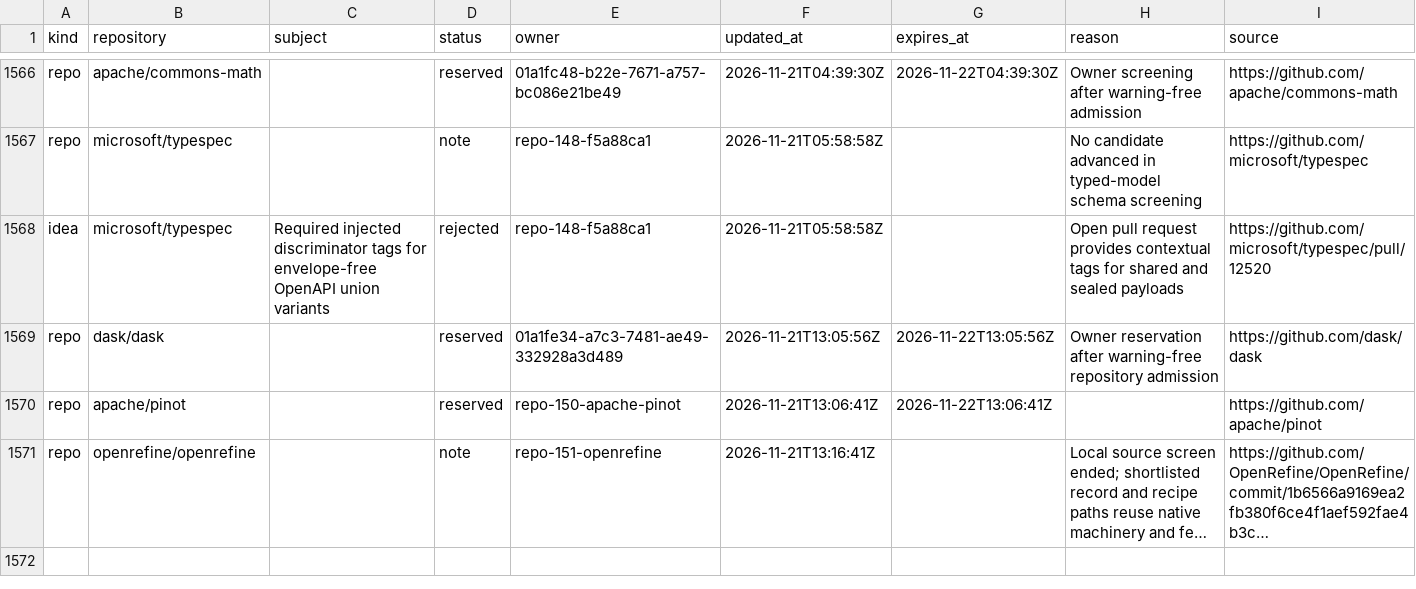
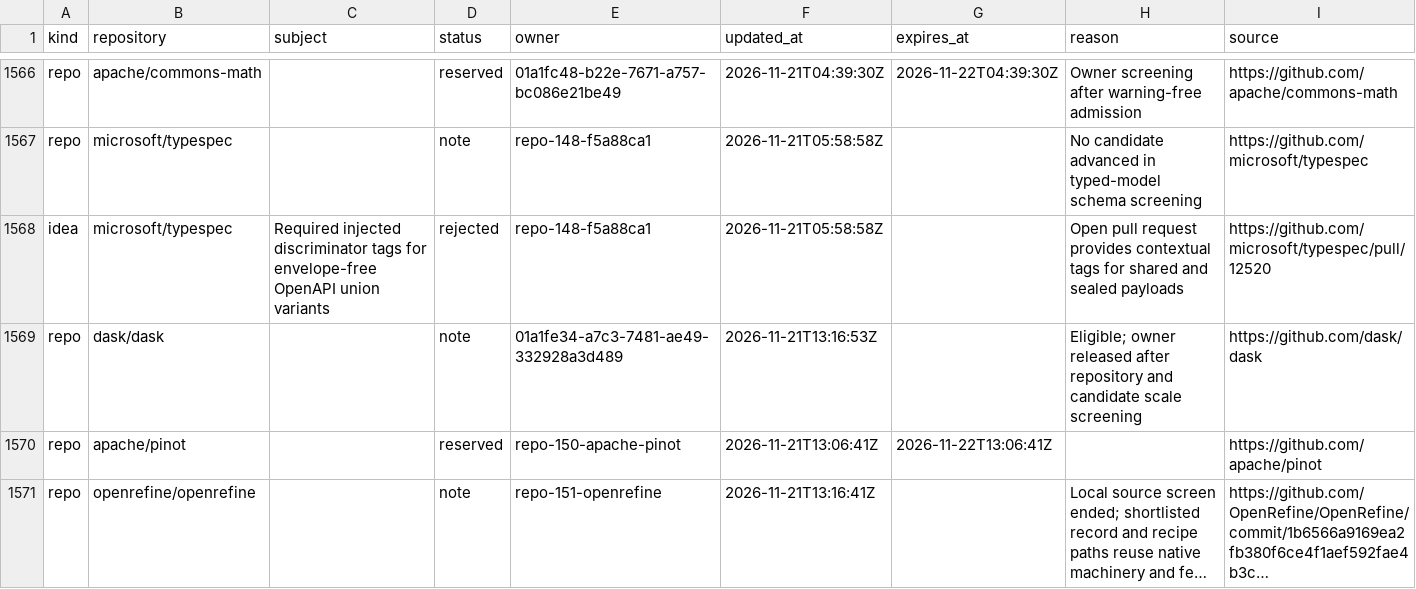
Before and after one commit to samridh-girdhar/disallowed-repos, a CSV file: registry.csv, drawn as a sheet; only a part is shown, gaps mark what is left out; long unchanged cells end in ….

Commit message:
Release Dask calibration reservation

```diff
--- a/registry.csv
+++ b/registry.csv
@@ -1568,3 +1568,3 @@ repo,microsoft/typespec,,note,repo-148-f5a88ca1,2026-11-21T05:58:58Z,,No candida
 idea,microsoft/typespec,Required injected discriminator tags for envelope-free OpenAPI union variants,rejected,repo-148-f5a88ca1,2026-11-21T05:58:58Z,,Open pull request provides contextual tags for shared and sealed payloads,https://github.com/microsoft/typespec/pull/12520
-repo,dask/dask,,reserved,01a1fe34-a7c3-7481-ae49-332928a3d489,2026-11-21T13:05:56Z,2026-11-22T13:05:56Z,Owner reservation after warning-free repository admission,https://github.com/dask/dask
+repo,dask/dask,,note,01a1fe34-a7c3-7481-ae49-332928a3d489,2026-11-21T13:16:53Z,,Eligible; owner released after repository and candidate scale screening,https://github.com/dask/dask
 repo,apache/pinot,,reserved,repo-150-apache-pinot,2026-11-21T13:06:41Z,2026-11-22T13:06:41Z,,https://github.com/apache/pinot
```
